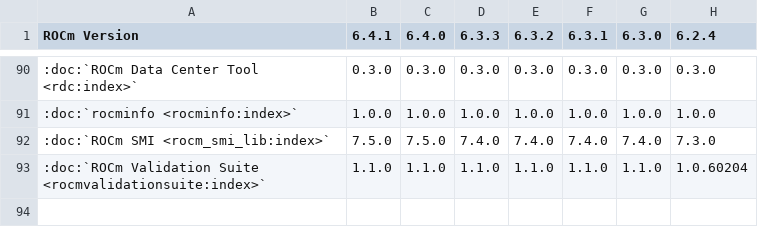
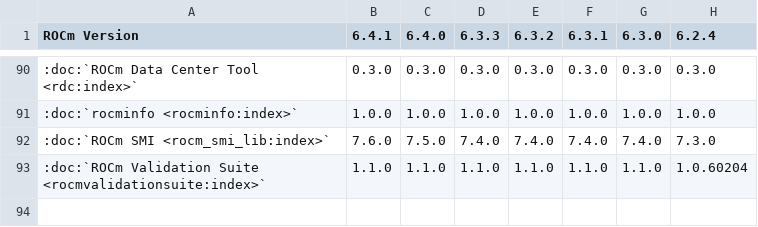
Before and after one commit to peterjunpark/ROCm, a CSV file: docs/compatibility/compatibility-matrix-historical-6.0.csv, drawn as a sheet; only a part is shown, gaps mark what is left out; the diff names each change by its address in the sheet, - before the commit and + after, or states it on an @@ line.

Commit message:
Add ROCm SMI changes to 6.4.1

```diff
--- a/docs/compatibility/compatibility-matrix-historical-6.0.csv
+++ b/docs/compatibility/compatibility-matrix-historical-6.0.csv
-B92 (6.4.1): 7.5.0
+B92 (6.4.1): 7.6.0
```
Also changed, not shown: 3 other files.
